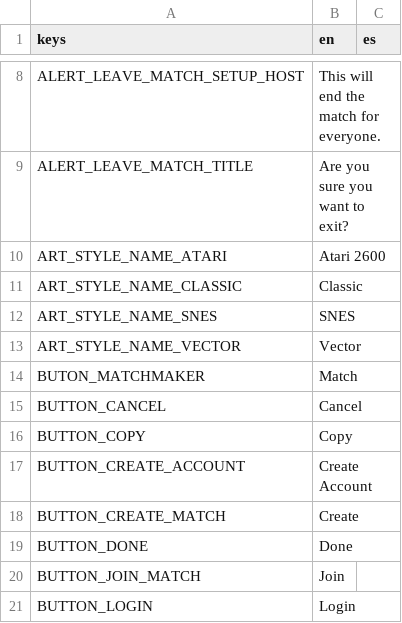
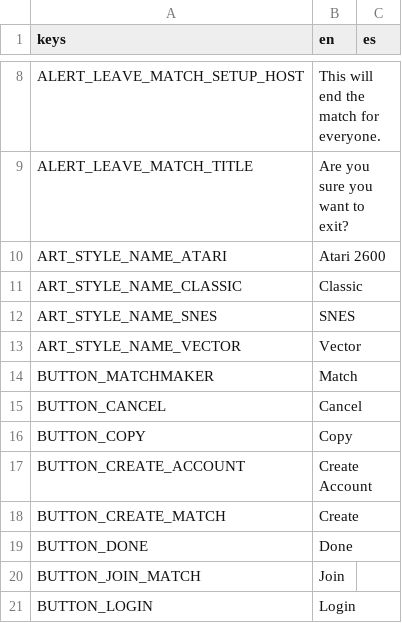
Before and after one commit to cantie/retro-tank-party, a CSV file: assets/translation/main.csv, drawn as a sheet; only a part is shown, gaps mark what is left out.

Commit message:
Fix the matchmaker button

```diff
--- a/assets/translation/main.csv
+++ b/assets/translation/main.csv
@@ -13,3 +13,3 @@ ART_STYLE_NAME_SNES,SNES,
 ART_STYLE_NAME_VECTOR,Vector,
-BUTON_MATCHMAKER,Match,
+BUTTON_MATCHMAKER,Match,
 BUTTON_CANCEL,Cancel,
```
Also changed, not shown: 4 other files.
